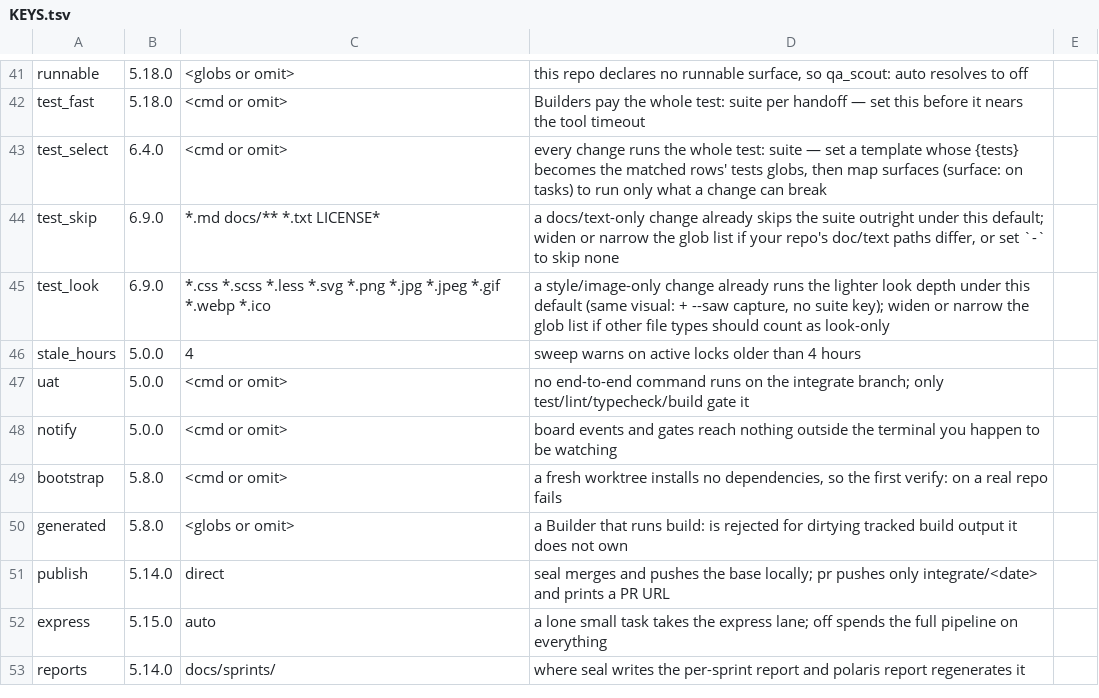
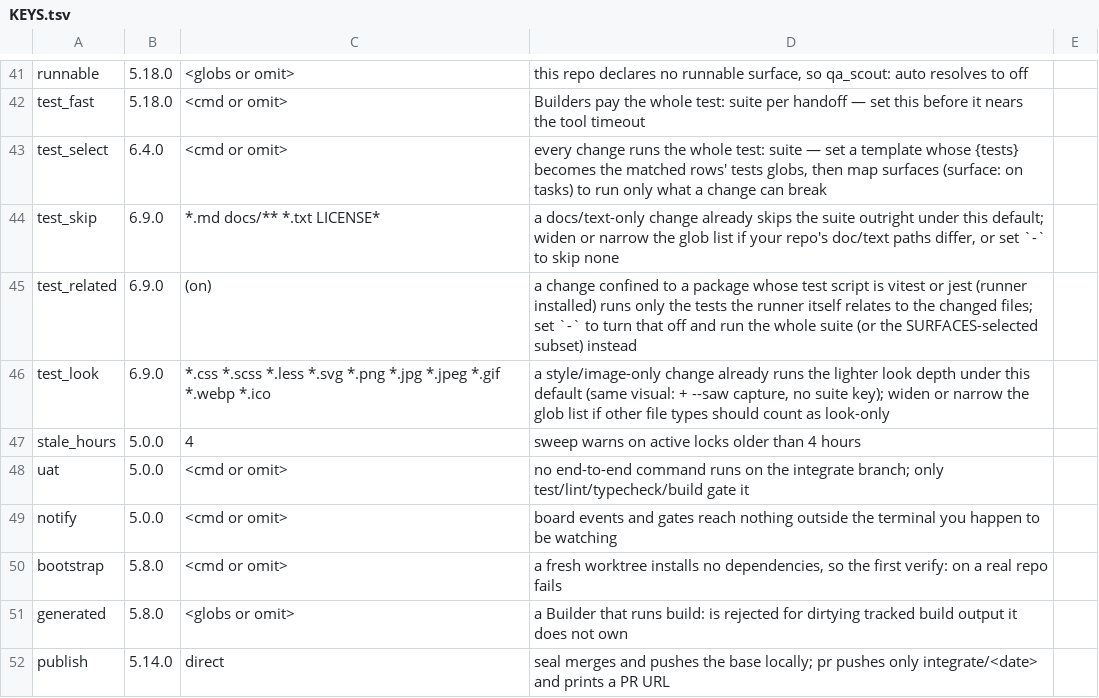
Before and after one commit to oscarsolis3301/POLARIS, a TSV file: kit/ops/KEYS.tsv, drawn as a sheet; only a part is shown, gaps mark what is left out; the shorter side is filled out with more unchanged rows.

Commit message:
feat(related-tests): "A component change runs only the tests that import it: the test runner picks the related tests, one decision shared by depth, qa and land" [T-203]
Implements contract change-sized sections 2-4. Add related_cmds (vitest related --run / jest --findRelatedTests via the package's own node_modules/.bin, all-or-nothing, nearest tracked package.json) and the single test_select_for decision (SURFACES rows first, then related), wired through depth_for, cmd_qa's test key and land --express. New key test_related: (unset = on, - = off). Python repos keep today's behavior. If keys-drift.expected or cli-help need a one-line move, say so in Notes and use grant.

What changed:
- every verify: line passes

Notes:
- cmd_depth no-ID path read an unbound `tfs` under set -u: initialised it (one line, observe.sh)
- deviation from contract §3 step 3: a related reason ending "(no package.json)" is NOT surfaced — the SURFACES reason stays, so non-node repos and test-depth.expected decide byte-identically (invariant); package-present failures are surfaced
- cmd_qa/land --express enter the test block when test_select set OR test_related is not "-"; the whole-suite notes stay gated on test_select so existing goldens are unchanged
- keys-drift.expected needed no move; api-kit.expected +3 lines (test_related key, test_select_for, related_cmds)

Files: kit/ops/lib/surfaces.sh, kit/ops/lib/core.sh, kit/ops/lib/observe.sh, kit/ops/lib/integrate.sh, kit/ops/KEYS.tsv, ops/tests/related-tests.cmd, ops/tests/related-tests.expected, ops/tests/api-kit.expected

Landed-from: 63bab6b9b461a3739633dd60e62da3460f53cedc

```diff
--- a/kit/ops/KEYS.tsv
+++ b/kit/ops/KEYS.tsv
@@ -44,2 +44,3 @@ test_select	6.4.0	<cmd or omit>	every change runs the whole test: suite — set
 test_skip	6.9.0	*.md docs/** *.txt LICENSE*	a docs/text-only change already skips the suite outright under this default; widen or narrow the glob list if your repo's doc/text paths differ, or set `-` to skip none
+test_related	6.9.0	(on)	a change confined to a package whose test script is vitest or jest (runner installed) runs only the tests the runner itself relates to the changed files; set `-` to turn that off and run the whole suite (or the SURFACES-selected subset) instead
 test_look	6.9.0	*.css *.scss *.less *.svg *.png *.jpg *.jpeg *.gif *.webp *.ico	a style/image-only change already runs the lighter look depth under this default (same visual: + --saw capture, no suite key); widen or narrow the glob list if other file types should count as look-only
```
Also changed, not shown: 7 other files.
